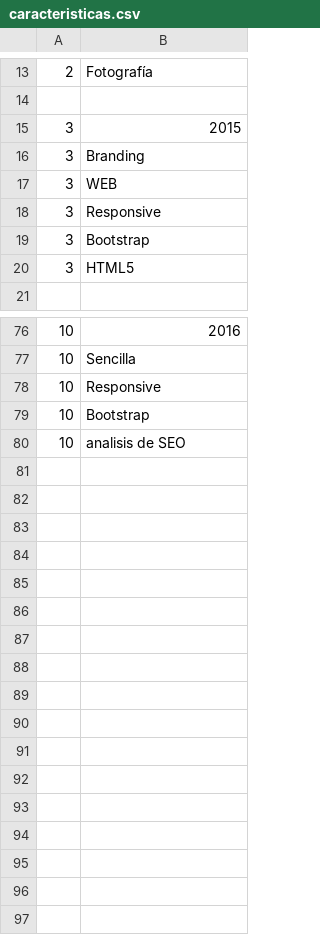
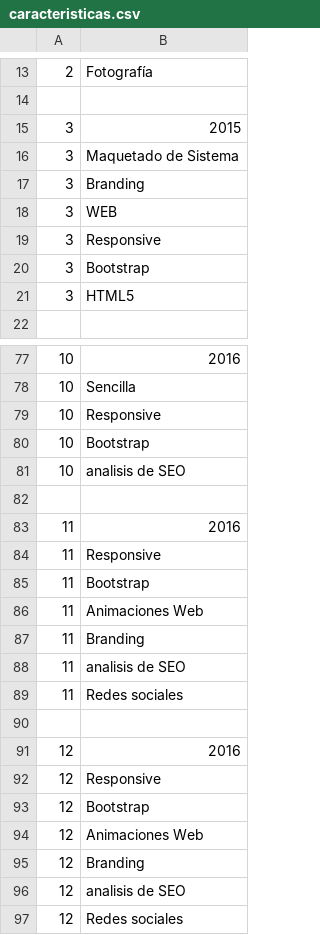
Before and after one commit to fgarciajulia/dacu, a CSV file: _dist/caracteristicas.csv, drawn as a sheet; only a part is shown, gaps mark what is left out; the diff names each change by its address in the sheet, - before the commit and + after, or states it on an @@ line.

```diff
--- a/_dist/caracteristicas.csv
+++ b/_dist/caracteristicas.csv
+row 16: 3 | Maquetado de Sistema
+row 82: (empty)
+row 83: 11 | 2016
+row 84: 11 | Responsive
+row 85: 11 | Bootstrap
+row 86: 11 | Animaciones Web
+row 87: 11 | Branding
+row 88: 11 | analisis de SEO
+row 89: 11 | Redes sociales
+row 90: (empty)
+row 91: 12 | 2016
+row 92: 12 | Responsive
+row 93: 12 | Bootstrap
+row 94: 12 | Animaciones Web
+row 95: 12 | Branding
+row 96: 12 | analisis de SEO
+row 97: 12 | Redes sociales
```
Also changed, not shown: _dist/img.csv, _dist/test.csv, 17 other files.
